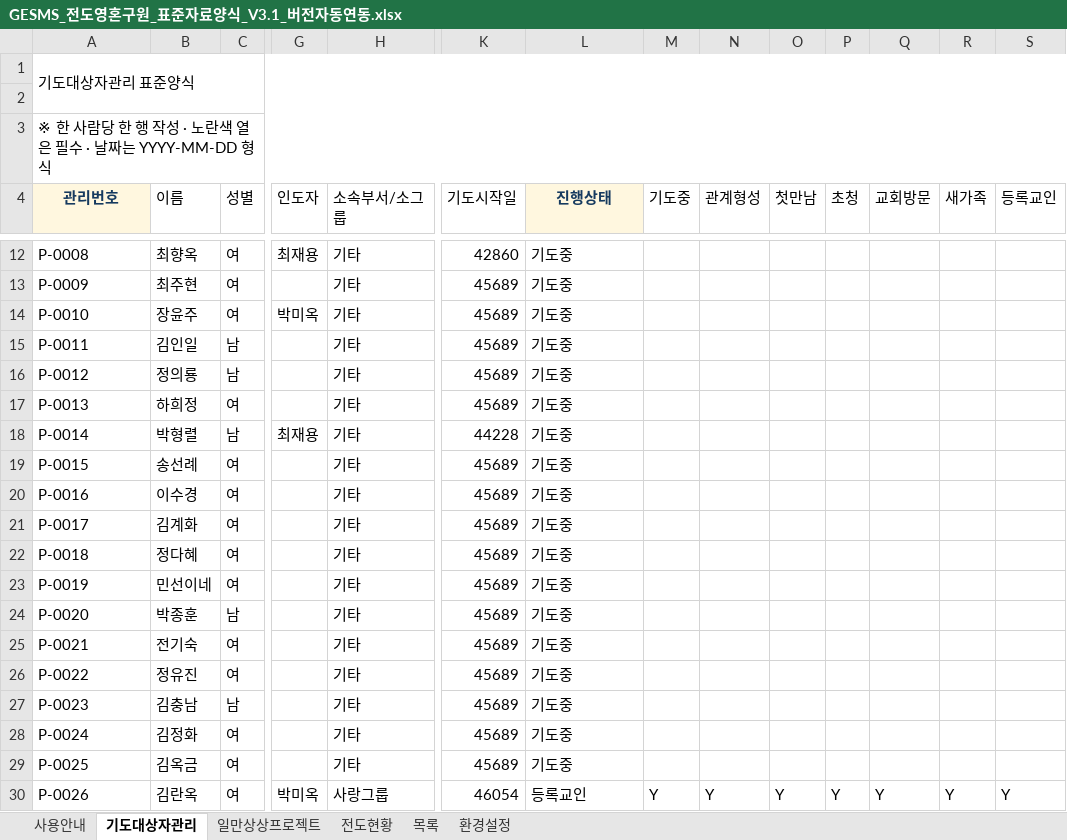
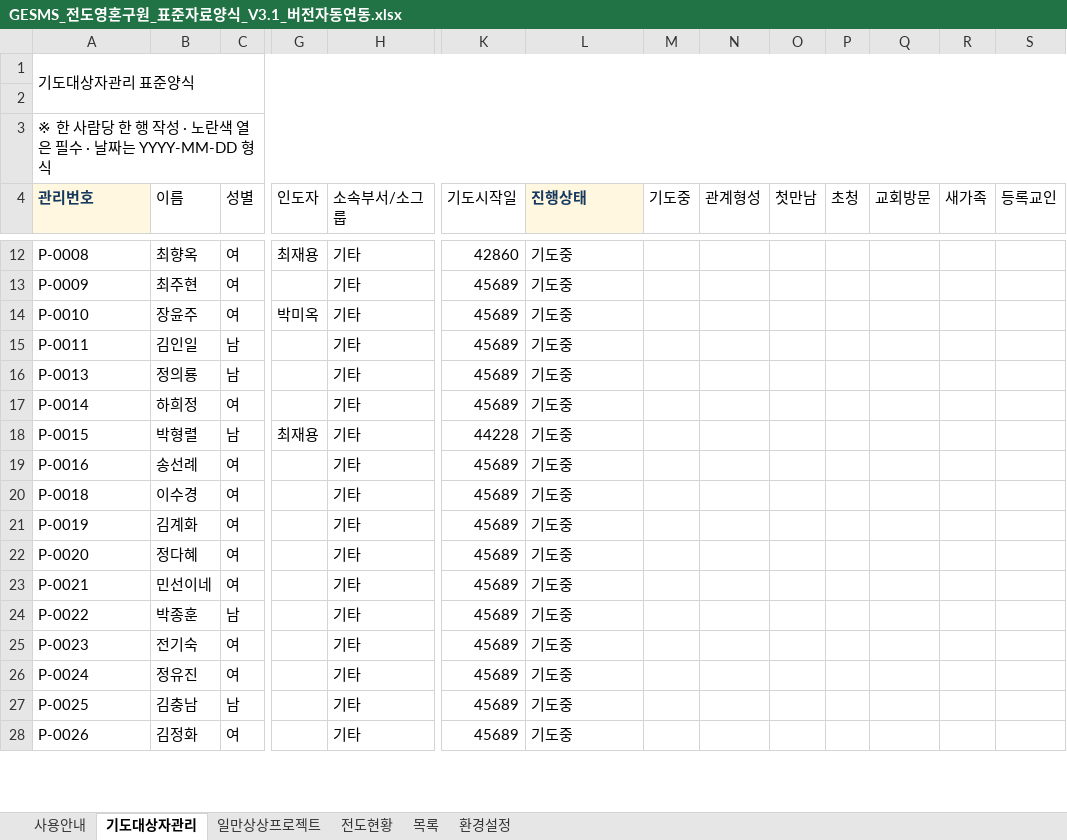
Before and after one commit to cjy3757-stack/gesms-v10, an Excel workbook: GESMS_전도영혼구원_표준자료양식_V3.1_버전자동연동.xlsx, sheet 기도대상자관리, drawn as a sheet; only a part is shown, gaps mark what is left out; values as stored, in another font and other column widths than the file's, no borders; conditional formats and table styles not drawn; removed rows and columns are numbered as before the commit, all else as after; rows hold the shown columns only; the diff covers the shown part only; the diff names each change by its address in the sheet, - before the commit and + after, or states it on an @@ line.

```diff
--- a/GESMS_전도영혼구원_표준자료양식_V3.1_버전자동연동.xlsx (sheet 기도대상자관리)
+++ b/GESMS_전도영혼구원_표준자료양식_V3.1_버전자동연동.xlsx (sheet 기도대상자관리)
-A4 alignment: center
+A4 alignment: left
-L4 alignment: center
+L4 alignment: left
-A16 (관리번호): P-0012
+A16 (관리번호): P-0013
-A17 (관리번호): P-0013
+A17 (관리번호): P-0014
-A18 (관리번호): P-0014
+A18 (관리번호): P-0015
-row 19: P-0015 | 송선례 | 여 |  | 기타 | 45689 | 기도중
-B19 (이름): 이수경
+B19 (이름): 송선례
-row 21: P-0017 | 김계화 | 여 |  | 기타 | 45689 | 기도중
-B20 (이름): 정다혜
+B20 (이름): 이수경
-B21 (이름): 민선이네
+B21 (이름): 김계화
-B22 (이름): 박종훈
+B22 (이름): 정다혜
-C22 (성별): 남
+C22 (성별): 여
-B23 (이름): 전기숙
+B23 (이름): 민선이네
-B24 (이름): 정유진
+B24 (이름): 박종훈
-C24 (성별): 여
+C24 (성별): 남
-B25 (이름): 김충남
+B25 (이름): 전기숙
-C25 (성별): 남
+C25 (성별): 여
-B26 (이름): 김정화
+B26 (이름): 정유진
-B27 (이름): 김옥금
+B27 (이름): 김충남
-C27 (성별): 여
+C27 (성별): 남
-B28 (이름): 김란옥
+B28 (이름): 김정화
-G28 (인도자): 박미옥
+G28 (인도자): (empty)
-H28 (소속부서/소그룹): 사랑그룹
+H28 (소속부서/소그룹): 기타
-K28 (기도시작일): 46054
+K28 (기도시작일): 45689
-L28 (진행상태): 등록교인
+L28 (진행상태): 기도중
-M28 (기도중): Y
+M28 (기도중): (empty)
-N28 (관계형성): Y
+N28 (관계형성): (empty)
-O28 (첫만남): Y
+O28 (첫만남): (empty)
-P28 (초청): Y
+P28 (초청): (empty)
-Q28 (교회방문): Y
+Q28 (교회방문): (empty)
-R28 (새가족): Y
+R28 (새가족): (empty)
-S28 (등록교인): Y
+S28 (등록교인): (empty)
```
Also changed, not shown: 3 added rows, 9 edited cells and cell formats elsewhere in this sheet, sheet 전도현황, sheet 일만상상프로젝트, charts or pictures, 4 other files.
